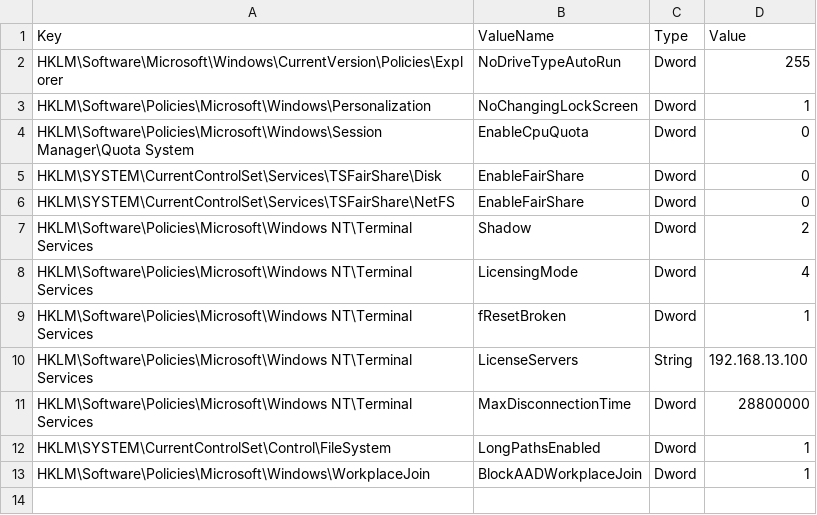
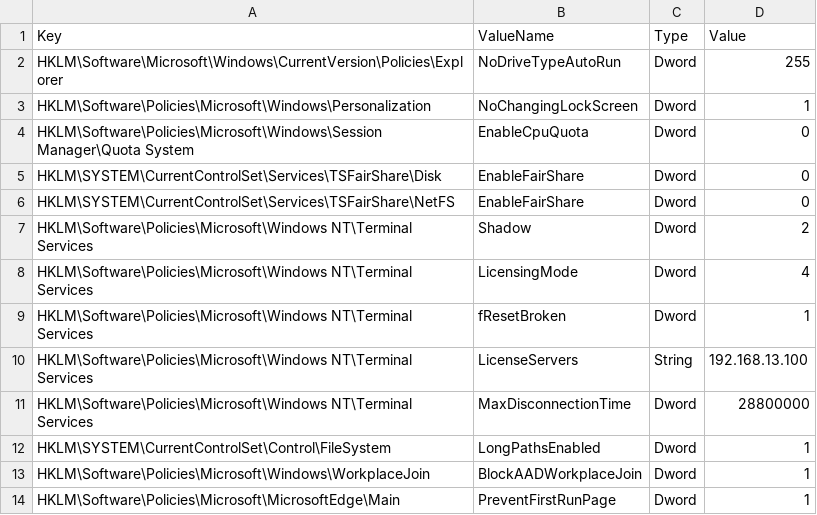
Before and after one commit to ClearMediaNV/BizzCloudWinTemplates, a CSV file: iNSTALL/GPO/StandardServerRdsPolicy.csv, drawn as a sheet.

Commit message:
Update StandardServerRdsPolicy.csv
Prevent Microsoft Edge First Run Page

```diff
--- a/iNSTALL/GPO/StandardServerRdsPolicy.csv
+++ b/iNSTALL/GPO/StandardServerRdsPolicy.csv
@@ -13 +13,2 @@ HKLM\SYSTEM\CurrentControlSet\Control\FileSystem,LongPathsEnabled,Dword,1
 HKLM\Software\Policies\Microsoft\Windows\WorkplaceJoin,BlockAADWorkplaceJoin,Dword,1
+HKLM\Software\Policies\Microsoft\MicrosoftEdge\Main,PreventFirstRunPage,Dword,1
```
